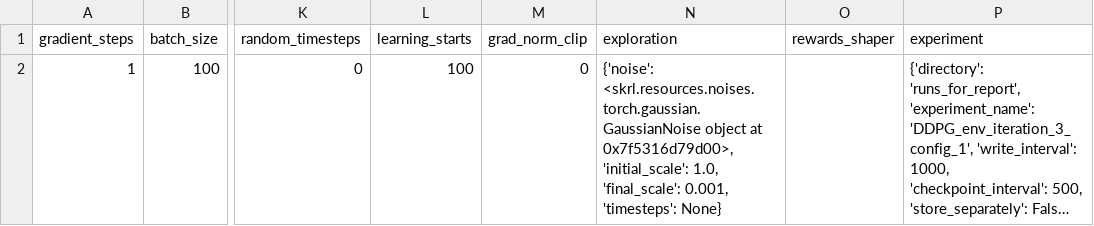
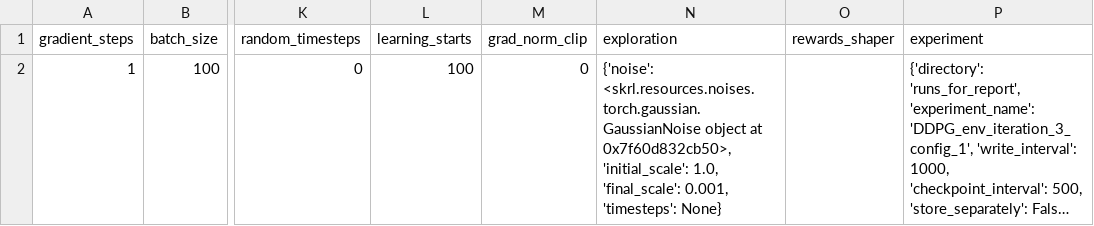
Before and after one commit to kasperfg16/p8_sewbot, a CSV file: runs_for_report/DDPG_env_iteration_3_config_1/run_config_csvfile.csv, drawn as a sheet; only a part is shown, gaps mark what is left out; long unchanged cells end in …; the diff names each change by its address in the sheet, - before the commit and + after, or states it on an @@ line.

```diff
--- a/runs_for_report/DDPG_env_iteration_3_config_1/run_config_csvfile.csv
+++ b/runs_for_report/DDPG_env_iteration_3_config_1/run_config_csvfile.csv
-N2 (exploration): …object at 0x7f5316d79d00>, 'initial_scale': 1.0,…
+N2 (exploration): …object at 0x7f60d832cb50>, 'initial_scale': 1.0,…
```
